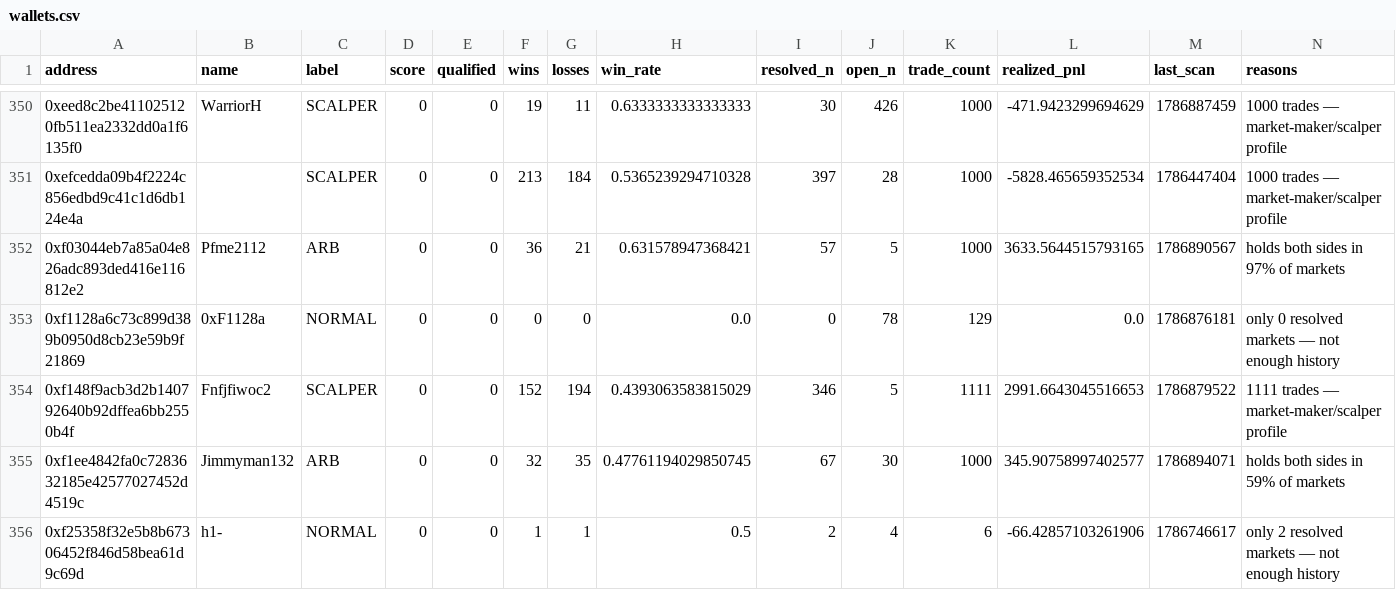
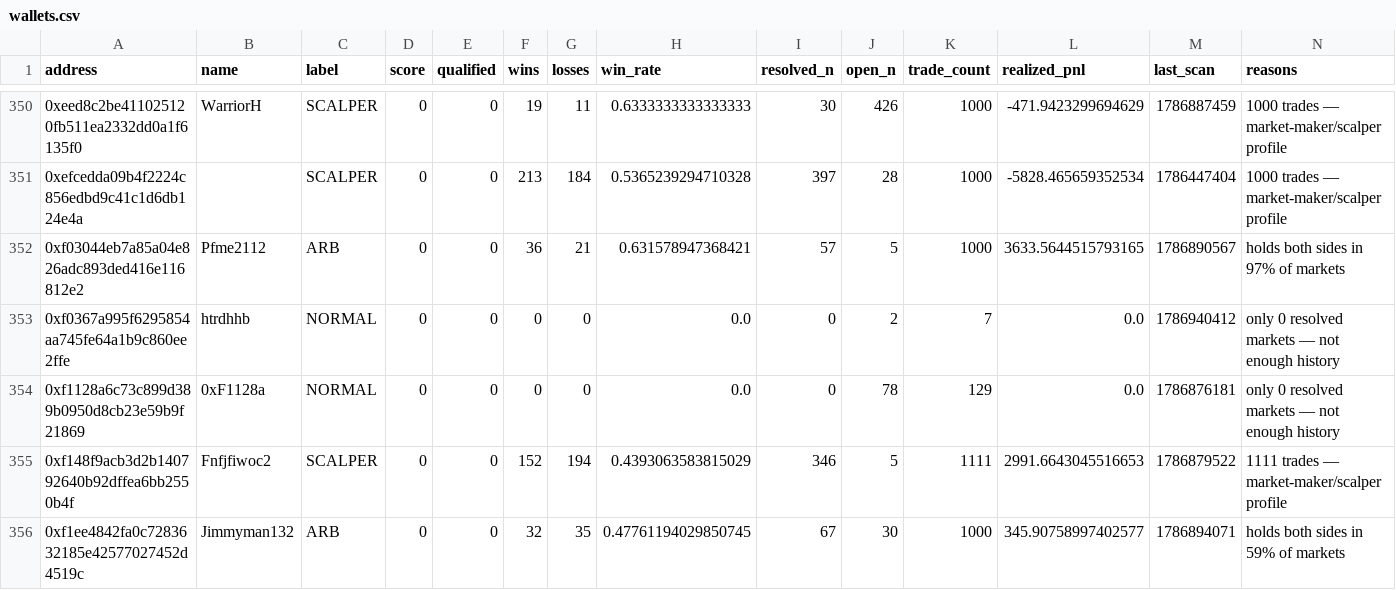
Before and after one commit to sophie-nguyenthuthuy/polycopy, a CSV file: data/wallets.csv, drawn as a sheet; only a part is shown, gaps mark what is left out; the shorter side is filled out with more unchanged rows; the diff names each change by its address in the sheet, - before the commit and + after, or states it on an @@ line.

```diff
--- a/data/wallets.csv
+++ b/data/wallets.csv
+row 353: 0xf0367a995f6295854aa745fe64a1b9c860ee2ffe | htrdhhb | NORMAL | 0 | 0 | 0 | 0 | 0.0 | 0 | 2 | 7 | 0.0 | 1786940412 | only 0 resolved markets — not enough history
```
Also changed, not shown: data/fills.csv, data/qualified_trades.csv, 2 other files.
